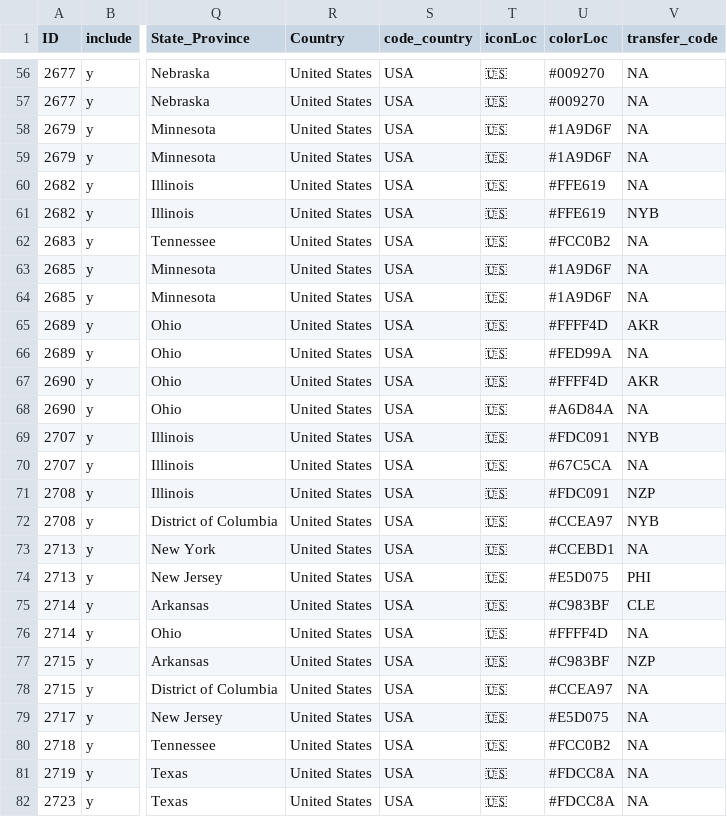
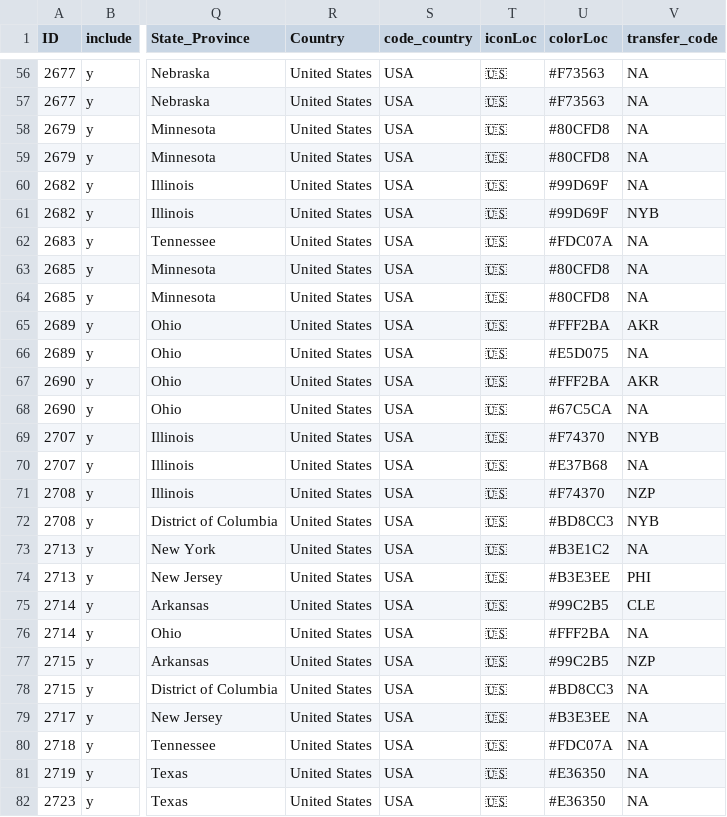
Before and after one commit to Rich-Molecular-Health-Lab/zoopop, a CSV file: inst/extdata/btp.csv, drawn as a sheet; only a part is shown, gaps mark what is left out; the diff covers the shown part only; the diff names each change by its address in the sheet, - before the commit and + after, or states it on an @@ line.

```diff
--- a/inst/extdata/btp.csv
+++ b/inst/extdata/btp.csv
-U56:U57 (colorLoc): #009270
+U56:U57 (colorLoc): #F73563
-U58:U59 (colorLoc): #1A9D6F
+U58:U59 (colorLoc): #80CFD8
-U60:U61 (colorLoc): #FFE619
+U60:U61 (colorLoc): #99D69F
-U62 (colorLoc): #FCC0B2
+U62 (colorLoc): #FDC07A
-U63:U64 (colorLoc): #1A9D6F
+U63:U64 (colorLoc): #80CFD8
-U65 (colorLoc): #FFFF4D
+U65 (colorLoc): #FFF2BA
-U66 (colorLoc): #FED99A
+U66 (colorLoc): #E5D075
-U67 (colorLoc): #FFFF4D
+U67 (colorLoc): #FFF2BA
-U68 (colorLoc): #A6D84A
+U68 (colorLoc): #67C5CA
-U69 (colorLoc): #FDC091
+U69 (colorLoc): #F74370
-U70 (colorLoc): #67C5CA
+U70 (colorLoc): #E37B68
-U71 (colorLoc): #FDC091
+U71 (colorLoc): #F74370
-U72 (colorLoc): #CCEA97
+U72 (colorLoc): #BD8CC3
-U73 (colorLoc): #CCEBD1
+U73 (colorLoc): #B3E1C2
-U74 (colorLoc): #E5D075
+U74 (colorLoc): #B3E3EE
-U75 (colorLoc): #C983BF
+U75 (colorLoc): #99C2B5
-U76 (colorLoc): #FFFF4D
+U76 (colorLoc): #FFF2BA
-U77 (colorLoc): #C983BF
+U77 (colorLoc): #99C2B5
-U78 (colorLoc): #CCEA97
+U78 (colorLoc): #BD8CC3
-U79 (colorLoc): #E5D075
+U79 (colorLoc): #B3E3EE
-U80 (colorLoc): #FCC0B2
+U80 (colorLoc): #FDC07A
-U81:U82 (colorLoc): #FDCC8A
+U81:U82 (colorLoc): #E36350
```
Also changed, not shown: 60 edited cells elsewhere in this file, inst/extdata/locations.csv, 26 other files.
